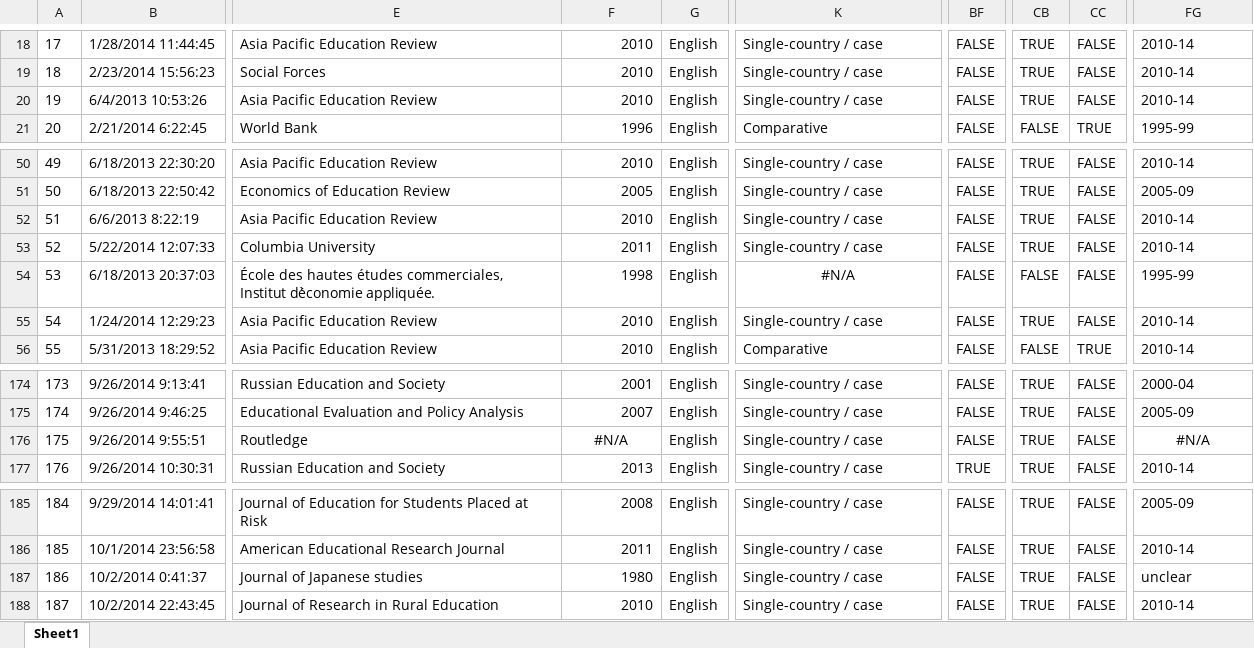
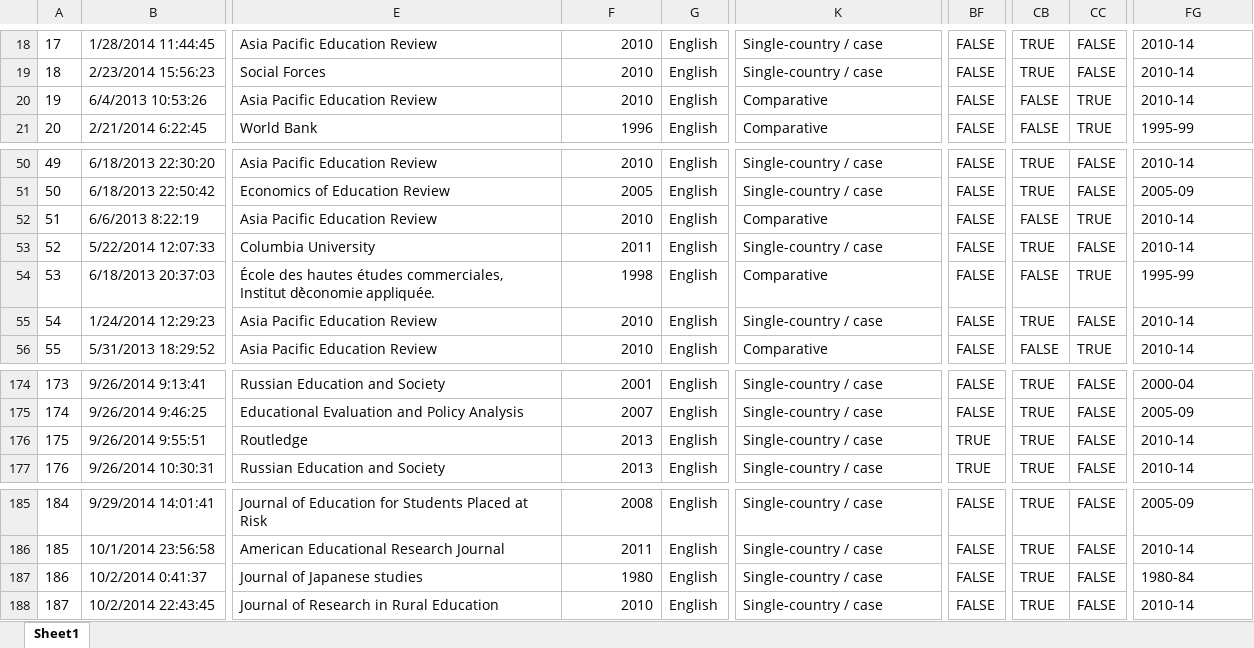
Before and after one commit to MikeRussellMcK/PTAnalysis, an Excel workbook: Excel Output/AllEnglish.xlsx, sheet Sheet1, drawn as a sheet; only a part is shown, gaps mark what is left out; values as stored, in another font and other column widths than the file's, no borders; the diff names each change by its address in the sheet, - before the commit and + after, or states it on an @@ line.

```diff
--- a/Excel Output/AllEnglish.xlsx (sheet Sheet1)
+++ b/Excel Output/AllEnglish.xlsx (sheet Sheet1)
-K20: Single-country / case
+K20: Comparative
-CB20: TRUE
+CB20: FALSE
-CC20: FALSE
+CC20: TRUE
-K52: Single-country / case
+K52: Comparative
-CB52: TRUE
+CB52: FALSE
-CC52: FALSE
+CC52: TRUE
-K54: #N/A
+K54: Comparative
-K54 alignment: center
+K54 alignment: left
-CC54: FALSE
+CC54: TRUE
-F176: #N/A
+F176: 2013
-F176 alignment: center
+F176 alignment: right
-BF176: FALSE
+BF176: TRUE
-FG176: #N/A
+FG176: 2010-14
-FG176 alignment: center
+FG176 alignment: left
-FG187: unclear
+FG187: 1980-84
```
Also changed, not shown: Excel Output/AllAsia.xlsx, Excel Output/AllChinese.xlsx, 4 other files.
